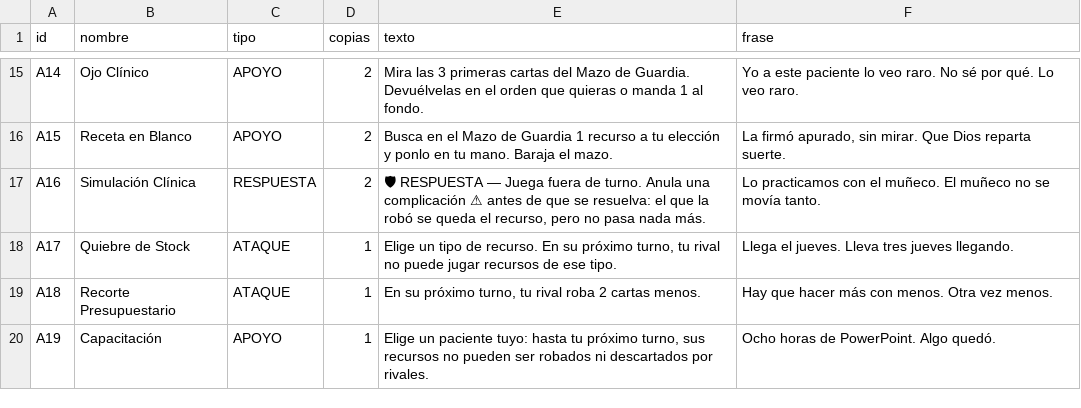
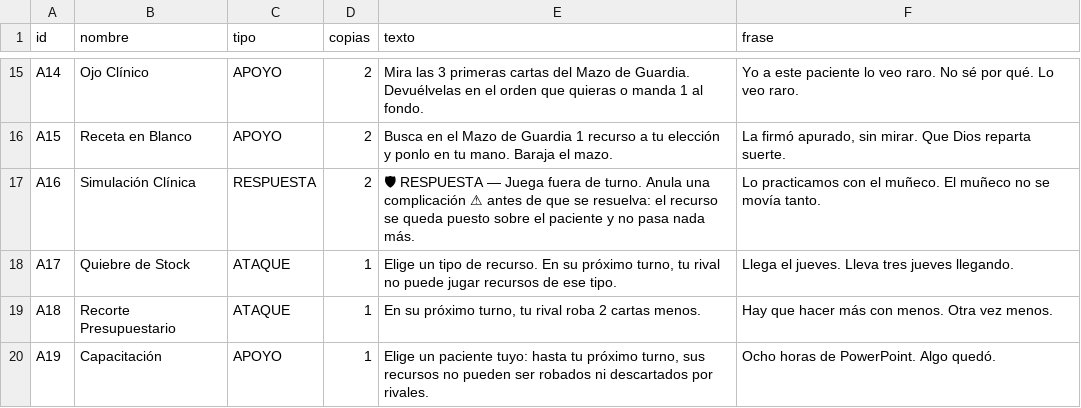
Before and after one commit to diegonicolasmelo-cell/VAYA-TURNO, a CSV file: cartas/acciones.csv, drawn as a sheet; only a part is shown, gaps mark what is left out; the diff names each change by its address in the sheet, - before the commit and + after, or states it on an @@ line.

```diff
--- a/cartas/acciones.csv
+++ b/cartas/acciones.csv
-E17 (texto): …resuelva: el que la robó se queda el recurso, pero no pasa…
+E17 (texto): …resuelva: el recurso se queda puesto sobre el paciente y no pasa…
```
Also changed, not shown: cartas/personajes.csv, cartas/recursos.csv, 6 other files.
